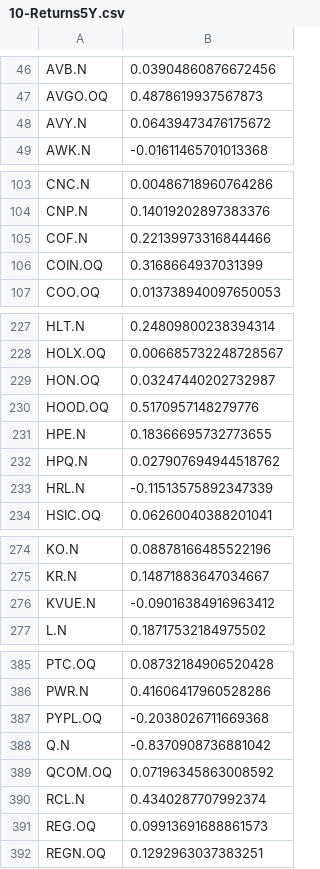
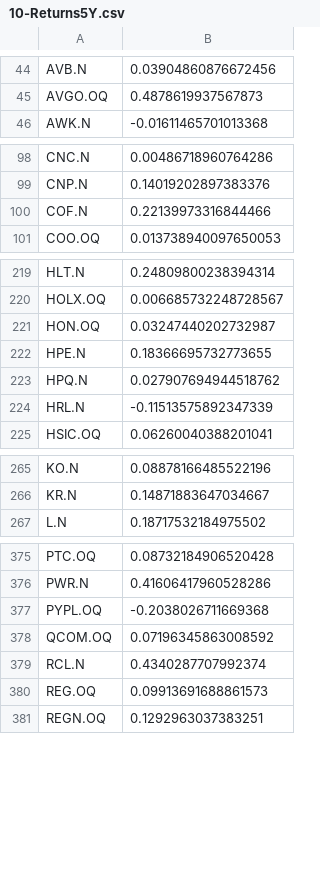
Before and after one commit to fynluk/Beyond_The_Deal, a CSV file: Final/Data/10-Returns5Y.csv, drawn as a sheet; only a part is shown, gaps mark what is left out; the diff covers the shown part only; the diff names each change by its address in the sheet, - before the commit and + after, or states it on an @@ line.

```diff
--- a/Final/Data/10-Returns5Y.csv
+++ b/Final/Data/10-Returns5Y.csv
-row 48: AVY.N | 0.06439473476175672
-row 106: COIN.OQ | 0.3168664937031399
-row 230: HOOD.OQ | 0.5170957148279776
-row 276: KVUE.N | -0.09016384916963412
-row 388: Q.N | -0.8370908736881042
```
Also changed, not shown: 13 removed rows elsewhere in this file, Final/Data/01-Universe.csv, Final/Data/11-Returns2Y.csv, 2 other files.
